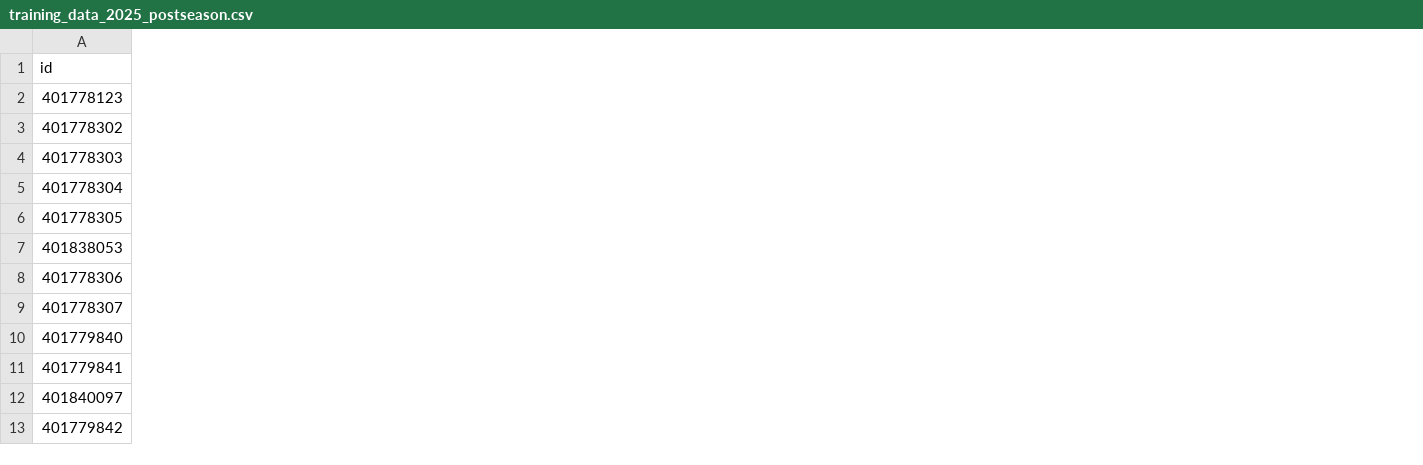
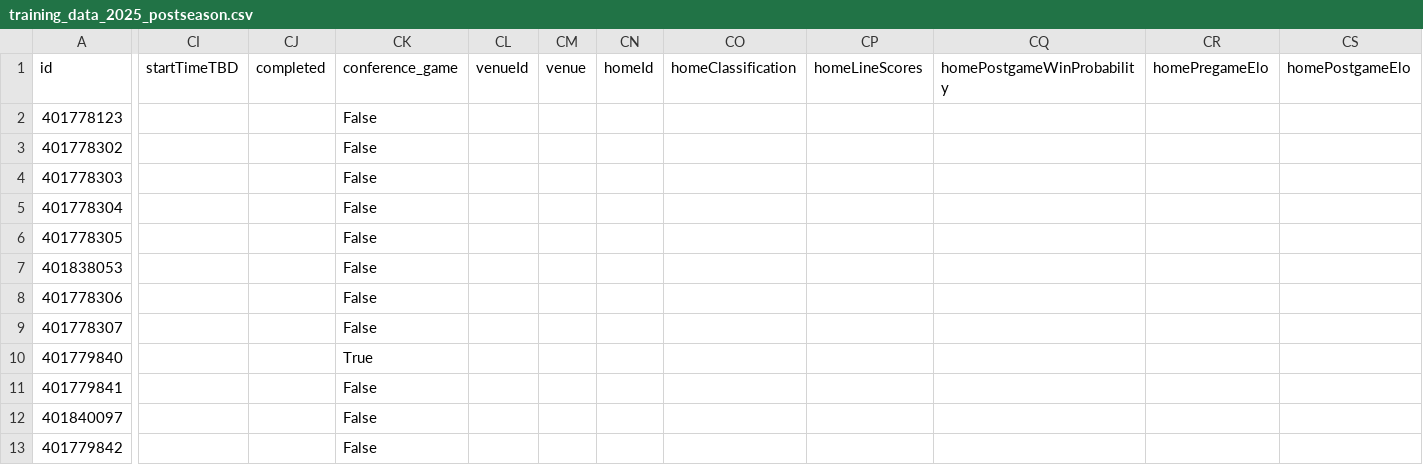
Before and after one commit to BowmanStephen/Script_Ohio_2.0, a CSV file: data/training/weekly/training_data_2025_postseason.csv, drawn as a sheet; only a part is shown, gaps mark what is left out; the diff covers the shown part only; the diff names each change by its address in the sheet, - before the commit and + after, or states it on an @@ line.

Commit message:
fix: harden CFBD GraphQL fallback and postseason pipeline
Tighten CFBD snapshot plan naming, expand CFBDIntegrationAgent GraphQL
capabilities with configurable REST fallback, wire new live scoreboard
service and verification scripts, and refresh postseason training data
and predictions so the bowl prediction and CFBD smoke tests pass.

```diff
--- a/data/training/weekly/training_data_2025_postseason.csv
+++ b/data/training/weekly/training_data_2025_postseason.csv
+column CI (startTimeTBD), empty
+column CJ (completed), empty
+column CK (conference_game), rows 2-13: False | False | False | False | False | False | False | False | True | False | False | False
+column CL (venueId), empty
+column CM (venue), empty
+column CN (homeId), empty
+column CO (homeClassification), empty
+column CP (homeLineScores), empty
+column CQ (homePostgameWinProbability), empty
+column CR (homePregameElo), empty
+column CS (homePostgameElo), empty
```
Also changed, not shown: 10 added columns and 71 edited cells elsewhere in this file, 37 other files.
